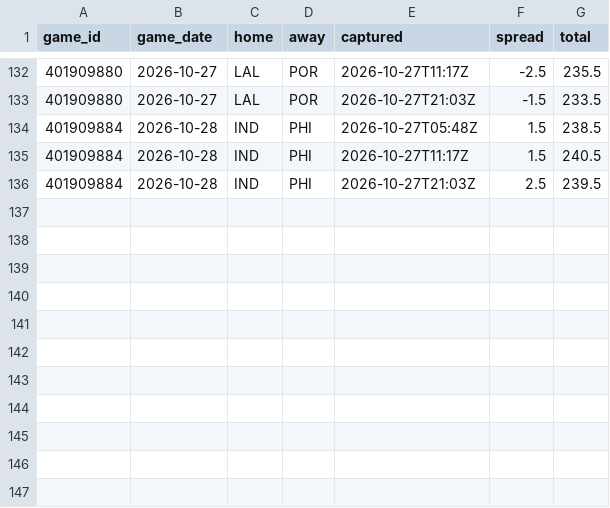
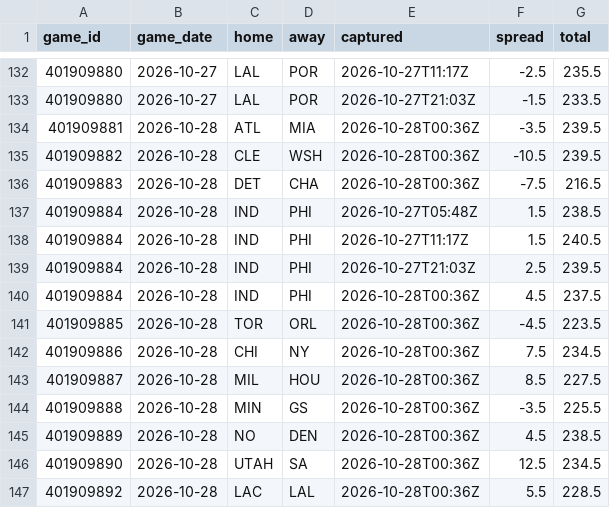
Before and after one commit to Sleepyad/nba-edge, a CSV file: data/lines.csv, drawn as a sheet; only a part is shown, gaps mark what is left out; the diff names each change by its address in the sheet, - before the commit and + after, or states it on an @@ line.

```diff
--- a/data/lines.csv
+++ b/data/lines.csv
+row 134: 401909881 | 2026-10-28 | ATL | MIA | 2026-10-28T00:36Z | -3.5 | 239.5
+row 135: 401909882 | 2026-10-28 | CLE | WSH | 2026-10-28T00:36Z | -10.5 | 239.5
+row 136: 401909883 | 2026-10-28 | DET | CHA | 2026-10-28T00:36Z | -7.5 | 216.5
+row 140: 401909884 | 2026-10-28 | IND | PHI | 2026-10-28T00:36Z | 4.5 | 237.5
+row 141: 401909885 | 2026-10-28 | TOR | ORL | 2026-10-28T00:36Z | -4.5 | 223.5
+row 142: 401909886 | 2026-10-28 | CHI | NY | 2026-10-28T00:36Z | 7.5 | 234.5
+row 143: 401909887 | 2026-10-28 | MIL | HOU | 2026-10-28T00:36Z | 8.5 | 227.5
+row 144: 401909888 | 2026-10-28 | MIN | GS | 2026-10-28T00:36Z | -3.5 | 225.5
+row 145: 401909889 | 2026-10-28 | NO | DEN | 2026-10-28T00:36Z | 4.5 | 238.5
+row 146: 401909890 | 2026-10-28 | UTAH | SA | 2026-10-28T00:36Z | 12.5 | 234.5
+row 147: 401909892 | 2026-10-28 | LAC | LAL | 2026-10-28T00:36Z | 5.5 | 228.5
```
